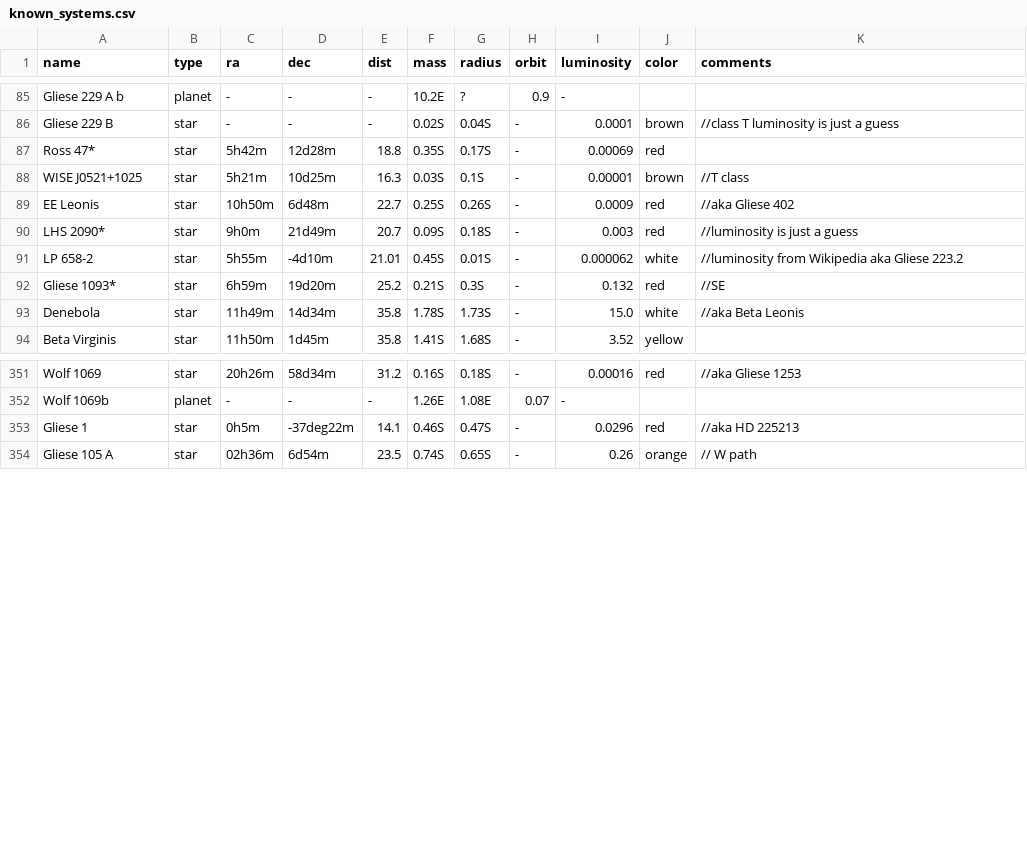
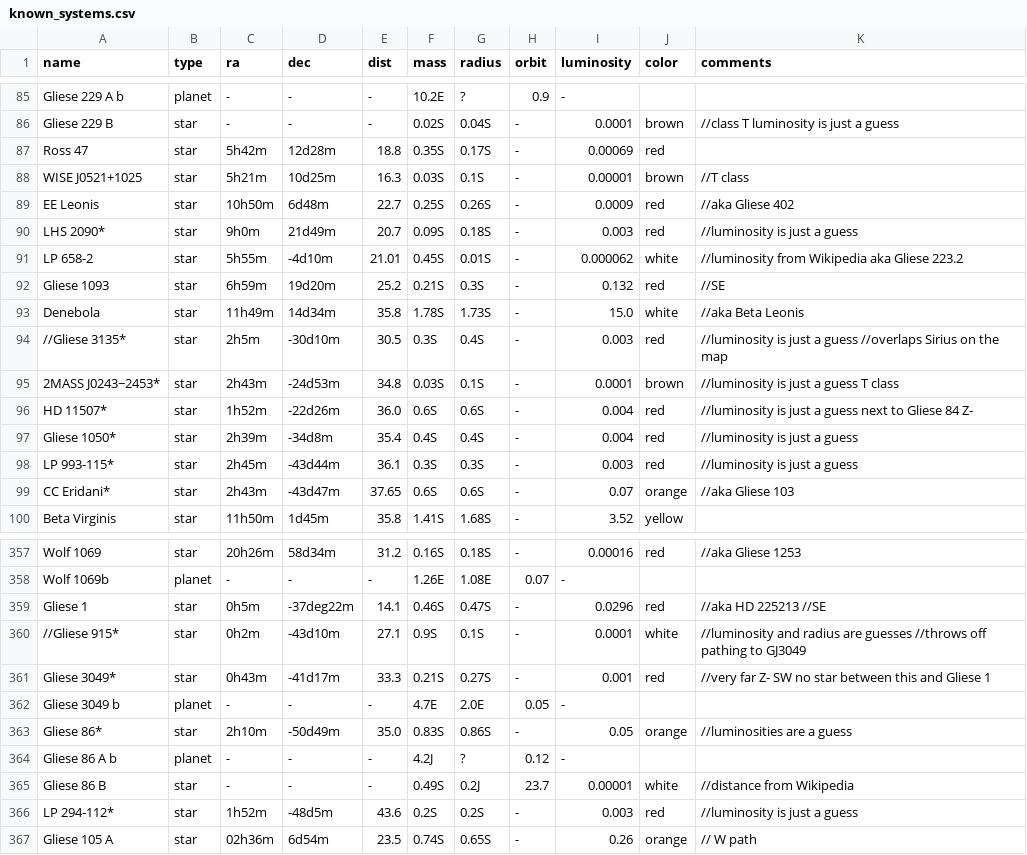
Before and after one commit to Zireael07/Space-Frontier, a CSV file: known_systems.csv, drawn as a sheet; only a part is shown, gaps mark what is left out.

Commit message:
new: add a batch of stars in the southern part of the sector

```diff
--- a/known_systems.csv
+++ b/known_systems.csv
@@ -86,3 +86,3 @@ Gliese 229 A b, planet, -, -, -, 10.2E, ?, 0.9, -
 Gliese 229 B, star, -, -, -, 0.02S, 0.04S, -, 0.0001, brown, //class T luminosity is just a guess
-Ross 47*, star, 5h42m, 12d28m, 18.8, 0.35S, 0.17S, -, 0.00069, red,
+Ross 47, star, 5h42m, 12d28m, 18.8, 0.35S, 0.17S, -, 0.00069, red,
 WISE J0521+1025, star, 5h21m, 10d25m, 16.3, 0.03S, 0.1S, -, 0.00001, brown, //T class
@@ -91,4 +91,10 @@ LHS 2090*, star, 9h0m, 21d49m, 20.7, 0.09S, 0.18S, -, 0.003, red, //luminosity i
 LP 658-2, star, 5h55m, -4d10m, 21.01, 0.45S, 0.01S, -, 0.000062, white, //luminosity from Wikipedia aka Gliese 223.2
-Gliese 1093*, star, 6h59m, 19d20m, 25.2, 0.21S, 0.3S, -, 0.132, red, //SE
+Gliese 1093, star, 6h59m, 19d20m, 25.2, 0.21S, 0.3S, -, 0.132, red, //SE
 Denebola, star, 11h49m, 14d34m, 35.8, 1.78S, 1.73S, -, 15.0, white, //aka Beta Leonis
+//Gliese 3135*, star, 2h5m, -30d10m, 30.5, 0.3S, 0.4S, -, 0.003, red, //luminosity is just a guess //overlaps Sirius on the map
+2MASS J0243−2453*, star, 2h43m, -24d53m, 34.8, 0.03S, 0.1S, -, 0.0001, brown, //luminosity is just a guess T class
+HD 11507*, star, 1h52m, -22d26m, 36.0, 0.6S, 0.6S, -, 0.004, red, //luminosity is just a guess next to Gliese 84 Z-
+Gliese 1050*, star, 2h39m, -34d8m, 35.4, 0.4S, 0.4S, -, 0.004, red, //luminosity is just a guess
+LP 993-115*, star, 2h45m, -43d44m, 36.1, 0.3S, 0.3S, -, 0.003, red, //luminosity is just a guess
+CC Eridani*, star, 2h43m, -43d47m, 37.65, 0.6S, 0.6S, -, 0.07, orange, //aka Gliese 103
 Beta Virginis, star, 11h50m, 1d45m, 35.8, 1.41S, 1.68S, -, 3.52, yellow,
@@ -352,3 +358,10 @@ Wolf 1069, star, 20h26m, 58d34m, 31.2, 0.16S, 0.18S, -, 0.00016, red, //aka Glie
 Wolf 1069b, planet, -, -, -, 1.26E, 1.08E, 0.07, -
-Gliese 1, star, 0h5m, -37deg22m, 14.1, 0.46S, 0.47S, -, 0.0296, red, //aka HD 225213
+Gliese 1, star, 0h5m, -37deg22m, 14.1, 0.46S, 0.47S, -, 0.0296, red, //aka HD 225213 //SE
+//Gliese 915*, star, 0h2m, -43d10m, 27.1, 0.9S, 0.1S, -, 0.0001, white, //luminosity and radius are guesses //throws off pathing to GJ3049
+Gliese 3049*, star, 0h43m, -41d17m, 33.3, 0.21S, 0.27S, -, 0.001, red, //very far Z- SW no star between this and Gliese 1
+Gliese 3049 b, planet, -, -, -, 4.7E, 2.0E, 0.05, -
+Gliese 86*, star, 2h10m, -50d49m, 35.0, 0.83S, 0.86S, -, 0.05, orange, //luminosities are a guess
+Gliese 86 A b, planet, -, -, -, 4.2J, ?, 0.12, -
+Gliese 86 B, star, -, -, -, 0.49S, 0.2J, 23.7, 0.00001, white, //distance from Wikipedia
+LP 294-112*, star, 1h52m, -48d5m, 43.6, 0.2S, 0.2S, -, 0.003, red, //luminosity is just a guess
 Gliese 105 A, star, 02h36m, 6d54m, 23.5, 0.74S, 0.65S, -, 0.26, orange, // W path
```
